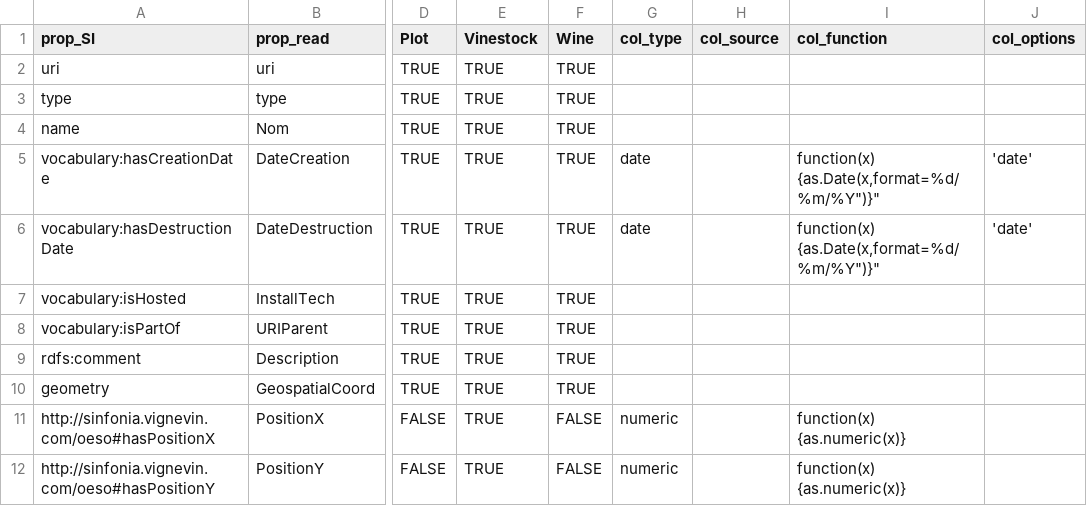
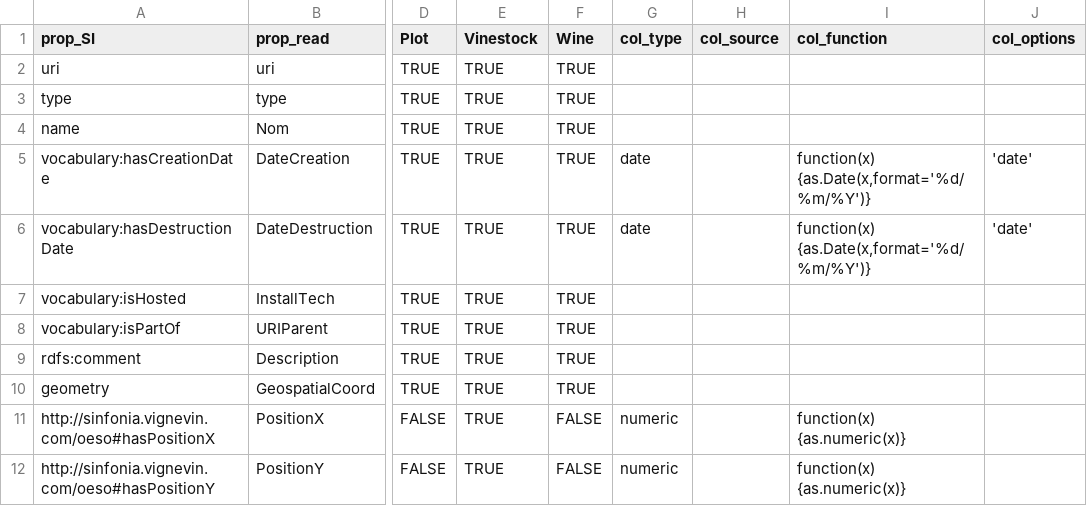
Before and after one commit to chabrault/fto_files, a CSV file: Sinfonia/metadata.csv, drawn as a sheet; only a part is shown, gaps mark what is left out; the diff names each change by its address in the sheet, - before the commit and + after, or states it on an @@ line.

Commit message:
update date format checking metadataSO

```diff
--- a/Sinfonia/metadata.csv
+++ b/Sinfonia/metadata.csv
-I5:I6 (col_function): function(x) {as.Date(x,format=%d/%m/%Y")}"
+I5:I6 (col_function): function(x) {as.Date(x,format='%d/%m/%Y')}
```
Also changed, not shown: VitisExplorer/metadata.csv.
